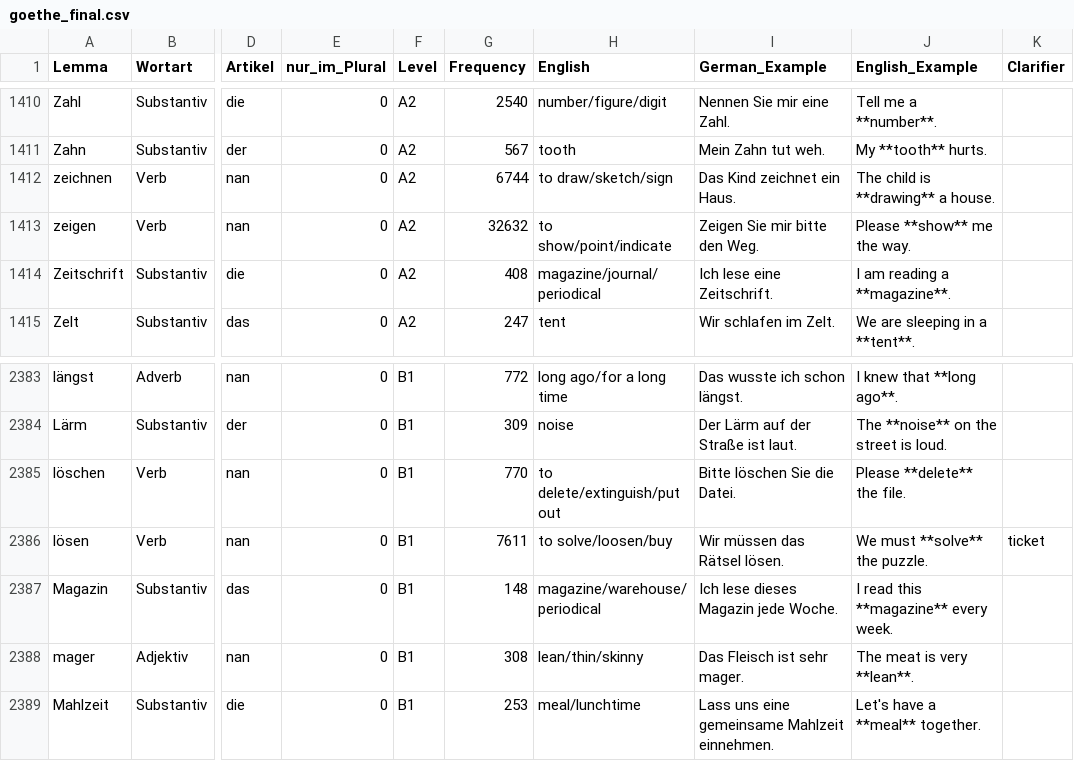
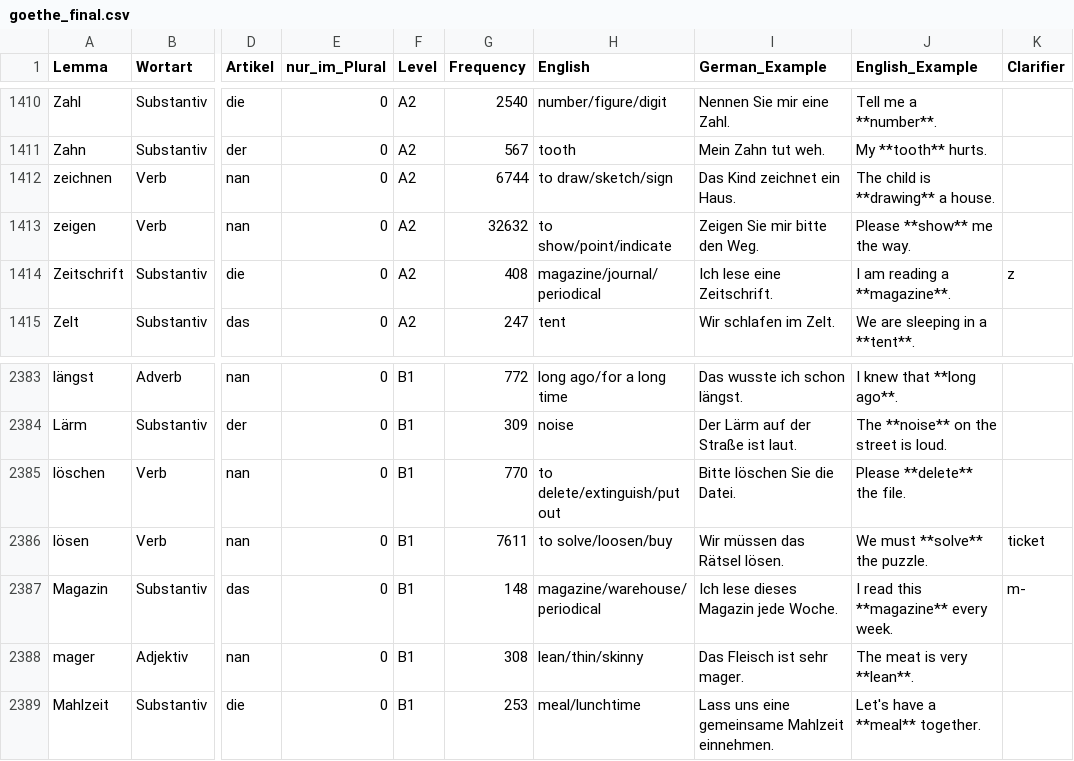
Before and after one commit to hieuristic/flashrecall, a CSV file: goethe_final.csv, drawn as a sheet; only a part is shown, gaps mark what is left out; the diff names each change by its address in the sheet, - before the commit and + after, or states it on an @@ line.

```diff
--- a/goethe_final.csv
+++ b/goethe_final.csv
-K1414 (Clarifier): (empty)
+K1414 (Clarifier): z
-K2387 (Clarifier): (empty)
+K2387 (Clarifier): m-
```
Also changed, not shown: 1 other file.
